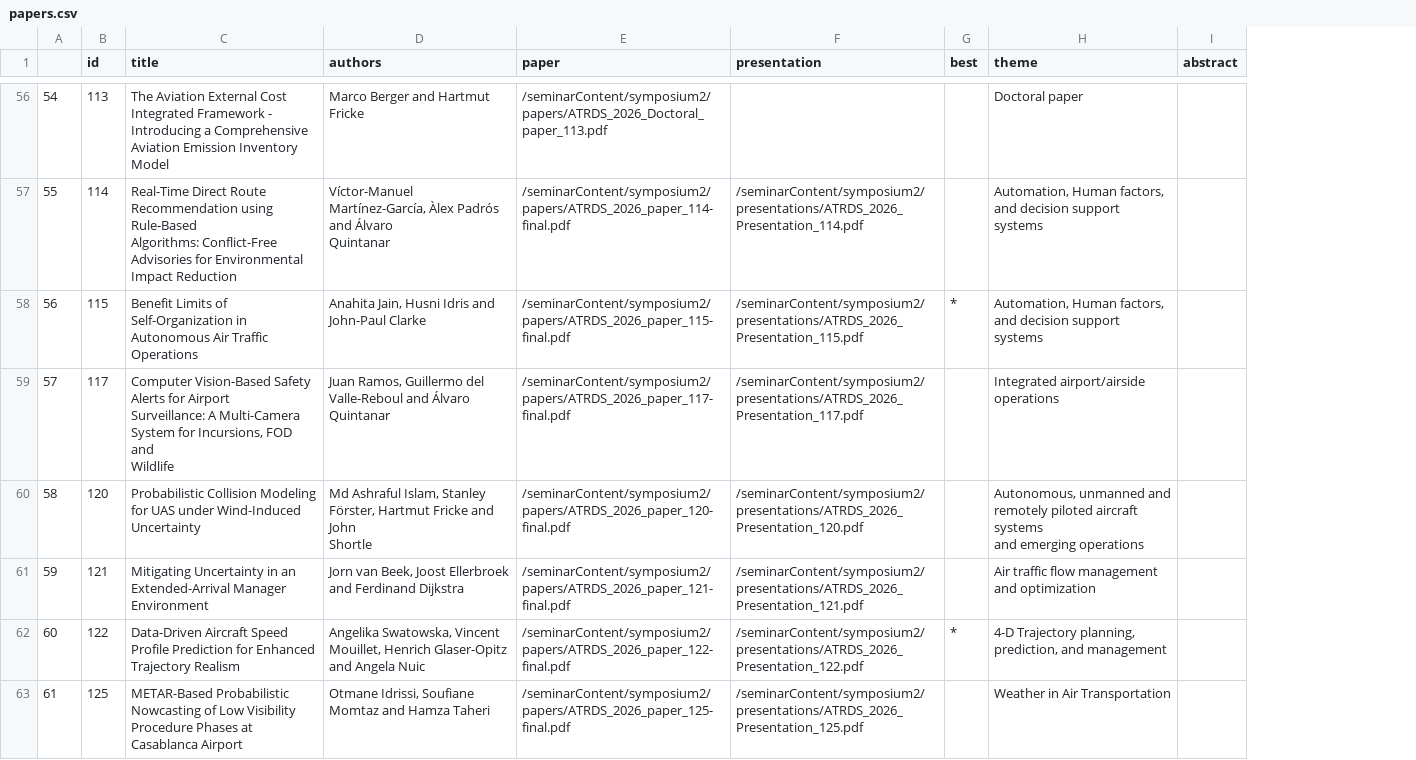
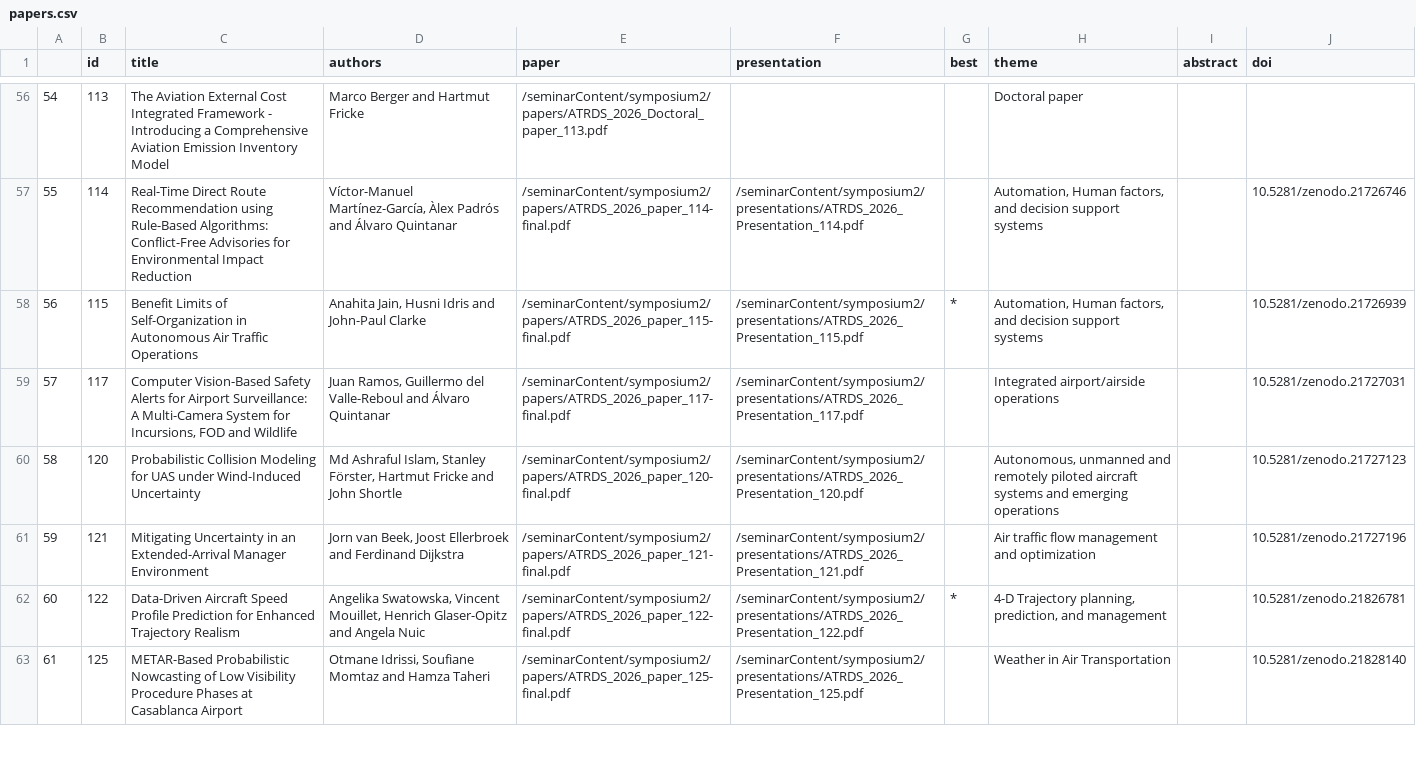
Before and after one commit to atmseminar-org/atmseminar-org.github.io, a CSV file: upcoming-symposium/papers-and-presentations/papers.csv, drawn as a sheet; only a part is shown, gaps mark what is left out; ↵ is a line break in a cell; the diff covers the shown part only; the diff names each change by its address in the sheet, - before the commit and + after, or states it on an @@ line.

```diff
--- a/upcoming-symposium/papers-and-presentations/papers.csv
+++ b/upcoming-symposium/papers-and-presentations/papers.csv
+column J (doi), rows 57-63: 10.5281/zenodo.21726746 | 10.5281/zenodo.21726939 | 10.5281/zenodo.21727031 | 10.5281/zenodo.21727123 | 10.5281/zenodo.21727196 | 10.5281/zenodo.21826781 | 10.5281/zenodo.21828140
-C57 (title): …Impact Reduction
+C57 (title): …Impact Reduction
-D57 (authors): …Álvaro ↵ Quintanar
+D57 (authors): …Álvaro Quintanar
-C59 (title): …and ↵ Wildlife
+C59 (title): …and Wildlife
-C60 (title): …Wind-Induced ↵ Uncertainty
+C60 (title): …Wind-Induced Uncertainty
-D60 (authors): …John ↵ Shortle
+D60 (authors): …John Shortle
-H60 (theme): …emerging operations
+H60 (theme): …emerging operations
-C61 (title): …Manager ↵ Environment
+C61 (title): …Manager Environment
-C62 (title): …Trajectory Realism
+C62 (title): …Trajectory Realism
-D62 (authors): …Angela Nuic
+D62 (authors): …Angela Nuic
-C63 (title): …Casablanca Airport
+C63 (title): …Casablanca Airport
```
Also changed, not shown: 65 edited cells elsewhere in this file, 1 other file.
